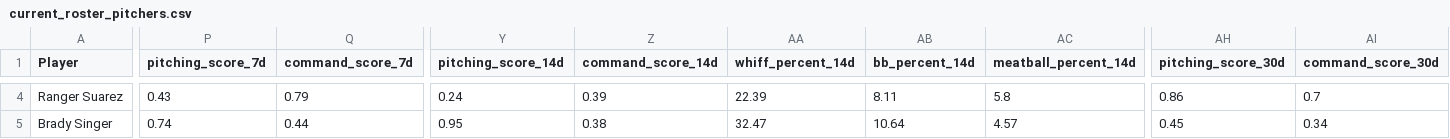
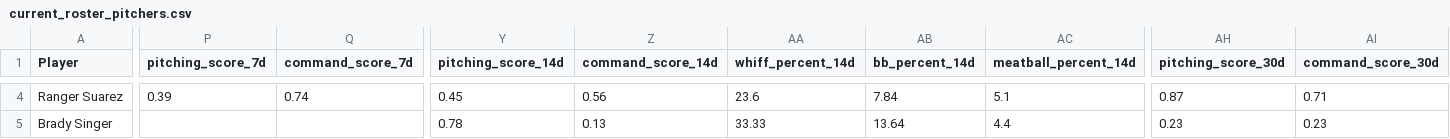
Before and after one commit to youtube-dinner/baseball_analytics, a CSV file: outputs/fantasy_baseball_analytics/current_roster_pitchers.csv, drawn as a sheet; only a part is shown, gaps mark what is left out; the diff covers the shown part only; the diff names each change by its address in the sheet, - before the commit and + after, or states it on an @@ line.

```diff
--- a/outputs/fantasy_baseball_analytics/current_roster_pitchers.csv
+++ b/outputs/fantasy_baseball_analytics/current_roster_pitchers.csv
-P4 (pitching_score_7d): 0.43
+P4 (pitching_score_7d): 0.39
-Q4 (command_score_7d): 0.79
+Q4 (command_score_7d): 0.74
-Y4 (pitching_score_14d): 0.24
+Y4 (pitching_score_14d): 0.45
-Z4 (command_score_14d): 0.39
+Z4 (command_score_14d): 0.56
-AA4 (whiff_percent_14d): 22.39
+AA4 (whiff_percent_14d): 23.6
-AB4 (bb_percent_14d): 8.11
+AB4 (bb_percent_14d): 7.84
-AC4 (meatball_percent_14d): 5.8
+AC4 (meatball_percent_14d): 5.1
-AH4 (pitching_score_30d): 0.86
+AH4 (pitching_score_30d): 0.87
-AI4 (command_score_30d): 0.7
+AI4 (command_score_30d): 0.71
-P5 (pitching_score_7d): 0.74
+P5 (pitching_score_7d): (empty)
-Q5 (command_score_7d): 0.44
+Q5 (command_score_7d): (empty)
-Y5 (pitching_score_14d): 0.95
+Y5 (pitching_score_14d): 0.78
-Z5 (command_score_14d): 0.38
+Z5 (command_score_14d): 0.13
-AA5 (whiff_percent_14d): 32.47
+AA5 (whiff_percent_14d): 33.33
-AB5 (bb_percent_14d): 10.64
+AB5 (bb_percent_14d): 13.64
-AC5 (meatball_percent_14d): 4.57
+AC5 (meatball_percent_14d): 4.4
-AH5 (pitching_score_30d): 0.45
+AH5 (pitching_score_30d): 0.23
-AI5 (command_score_30d): 0.34
+AI5 (command_score_30d): 0.23
```
Also changed, not shown: 154 edited cells elsewhere in this file, outputs/fantasy_baseball_analytics/free_agent_hitters.csv, outputs/fantasy_baseball_analytics/free_agent_pitchers.csv, 16 other files.
